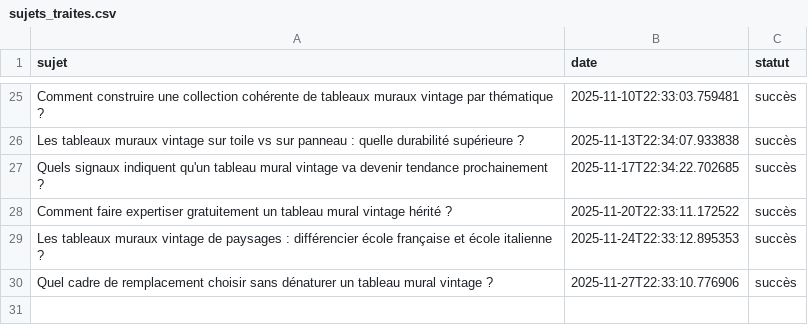
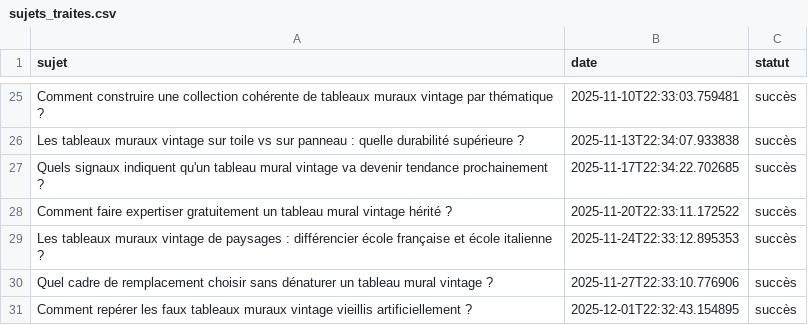
Before and after one commit to Metalosmose21/Vintage-2, a CSV file: sujets_traites.csv, drawn as a sheet; only a part is shown, gaps mark what is left out.

```diff
--- a/sujets_traites.csv
+++ b/sujets_traites.csv
@@ -30 +30,2 @@ Les tableaux muraux vintage de paysages : différencier école française et éc
 Quel cadre de remplacement choisir sans dénaturer un tableau mural vintage ?,2025-11-27T22:33:10.776906,succès
+Comment repérer les faux tableaux muraux vintage vieillis artificiellement ?,2025-12-01T22:32:43.154895,succès
```
Also changed, not shown: sujets.csv.
